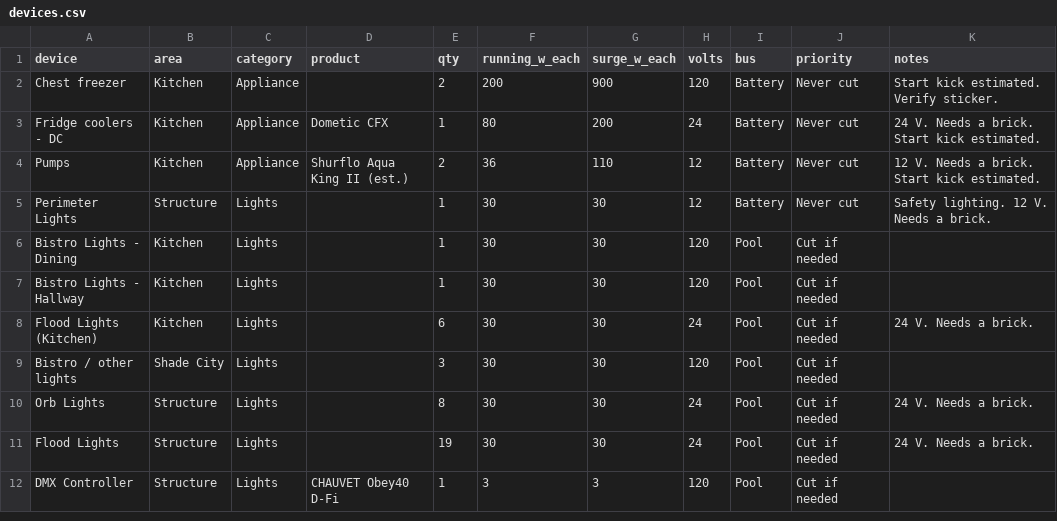
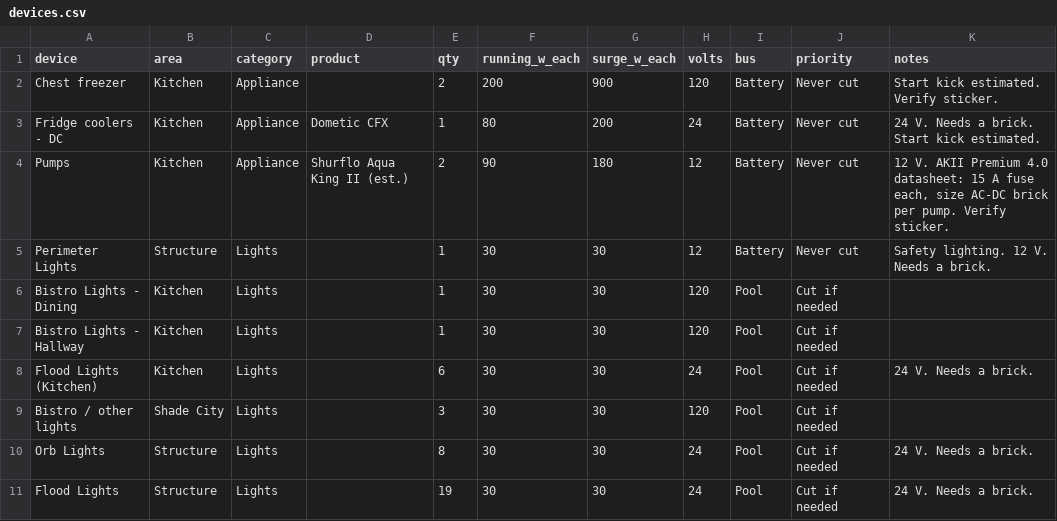
Before and after one commit to asadgo/power-the-cave-2026, a CSV file: data/devices.csv, drawn as a sheet; only a part is shown; the shorter side is filled out with more unchanged rows.

```diff
--- a/data/devices.csv
+++ b/data/devices.csv
@@ -3,3 +3,3 @@ Chest freezer,Kitchen,Appliance,,2,200,900,120,Battery,Never cut,Start kick esti
 Fridge coolers - DC,Kitchen,Appliance,Dometic CFX,1,80,200,24,Battery,Never cut,24 V. Needs a brick. Start kick estimated.
-Pumps,Kitchen,Appliance,Shurflo Aqua King II (est.),2,36,110,12,Battery,Never cut,12 V. Needs a brick. Start kick estimated.
+Pumps,Kitchen,Appliance,Shurflo Aqua King II (est.),2,90,180,12,Battery,Never cut,"12 V. AKII Premium 4.0 datasheet: 15 A fuse each, size AC-DC brick per pump. Verify sticker."
 Perimeter Lights,Structure,Lights,,1,30,30,12,Battery,Never cut,Safety lighting. 12 V. Needs a brick.
```
Also changed, not shown: data/log.csv, data/schedule.csv.
